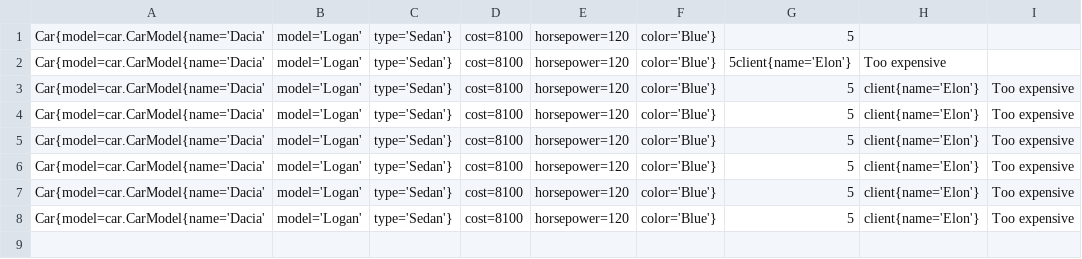
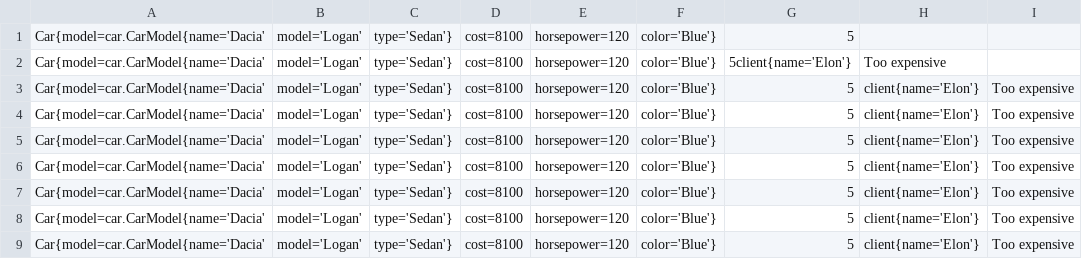
Before and after one commit to BogdanNitica99/PAO, a CSV file: Project/src/io/files/review.csv, drawn as a sheet; the diff names each change by its address in the sheet, - before the commit and + after, or states it on an @@ line.

```diff
--- a/Project/src/io/files/review.csv
+++ b/Project/src/io/files/review.csv
+row 9: Car{model=car.CarModel{name='Dacia' | model='Logan' | type='Sedan'} | cost=8100 | horsepower=120 | color='Blue'} | 5 | client{name='Elon'} | Too expensive
```
Also changed, not shown: Project/src/io/files/log.csv, Project/src/io/files/receipt.csv, 3 other files.
